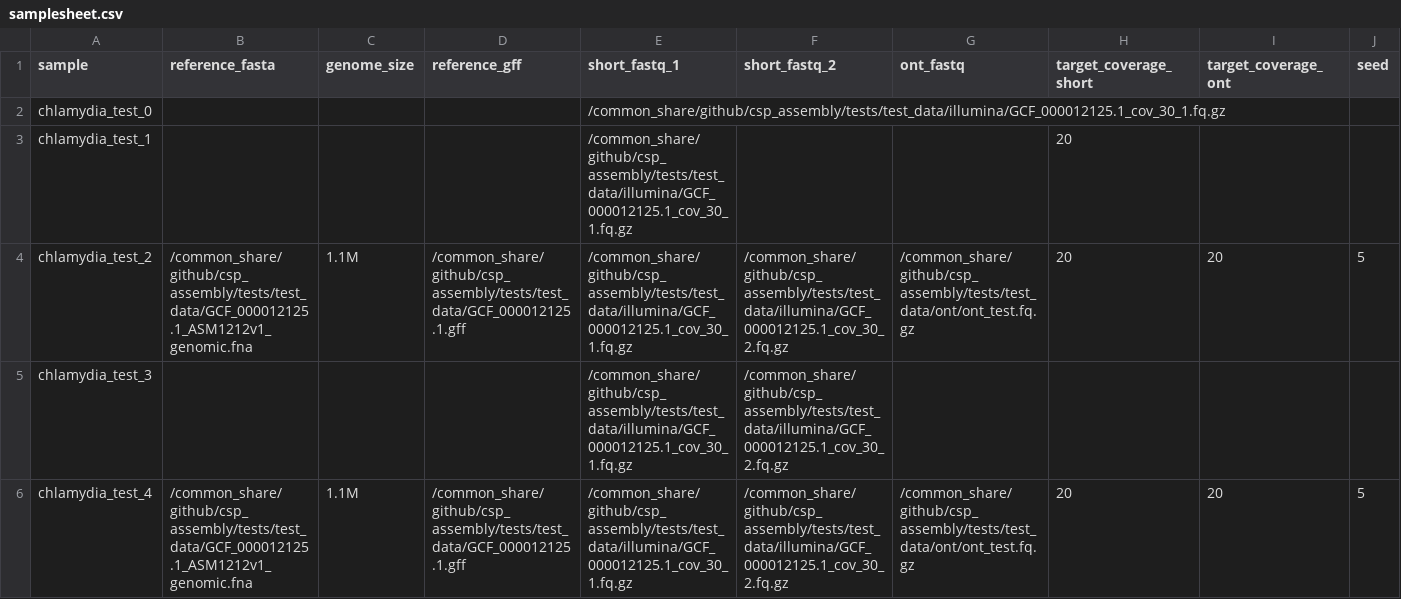
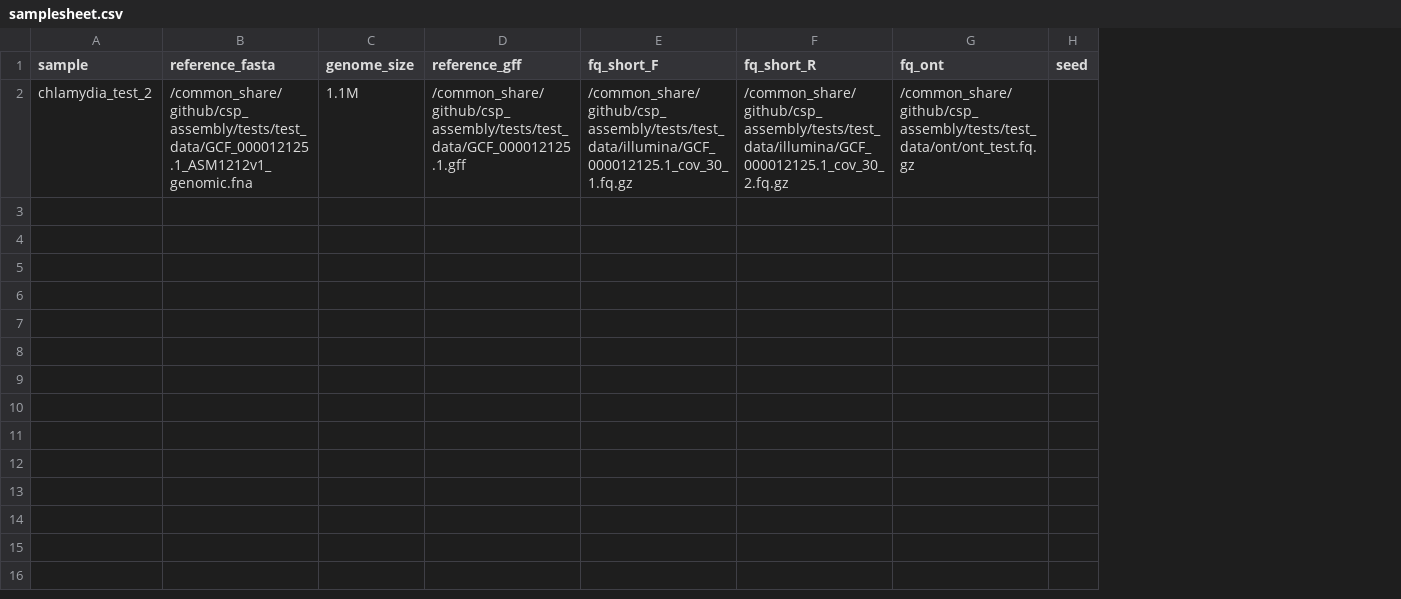
Before and after one commit to KBaybekov/csp_assembly, a CSV file: assets/samplesheet.csv, drawn as a sheet; removed rows and columns are numbered as before the commit, all else as after; the diff names each change by its address in the sheet, - before the commit and + after, or states it on an @@ line.

```diff
--- a/assets/samplesheet.csv
+++ b/assets/samplesheet.csv
-column H (target_coverage_short), row 4: 20
-column I (target_coverage_ont), row 4: 20
-E1: short_fastq_1
+E1: fq_short_F
-F1: short_fastq_2
+F1: fq_short_R
-G1: ont_fastq
+G1: fq_ont
-row 2: chlamydia_test_0 |  |  |  | /common_share/github/csp_assembly/tests/test_data/illumina/GCF_000012125.1_cov_30_1.fq.gz
-row 3: chlamydia_test_1 |  |  |  | /common_share/github/csp_assembly/tests/test_data/illumina/GCF_000012125.1_cov_30_1.fq.gz |  |  | 20
-H2 (seed): 5
+H2 (seed): (empty)
-row 5: chlamydia_test_3 |  |  |  | /common_share/github/csp_assembly/tests/test_data/illumina/GCF_000012125.1_cov_30_1.fq.gz | /common_share/github/csp_assembly/tests/test_data/illumina/GCF_000012125.1_cov_30_2.fq.gz
-row 6: chlamydia_test_4 | /common_share/github/csp_assembly/tests/test_data/GCF_000012125.1_ASM1212v1_genomic.fna | 1.1M | /common_share/github/csp_assembly/tests/test_data/GCF_000012125.1.gff | /common_share/github/csp_assembly/tests/test_data/illumina/GCF_000012125.1_cov_30_1.fq.gz | /common_share/github/csp_assembly/tests/test_data/illumina/GCF_000012125.1_cov_30_2.fq.gz | /common_share/github/csp_assembly/tests/test_data/ont/ont_test.fq.gz | 20 | 20 | 5
```
Also changed, not shown: 40 other files.
